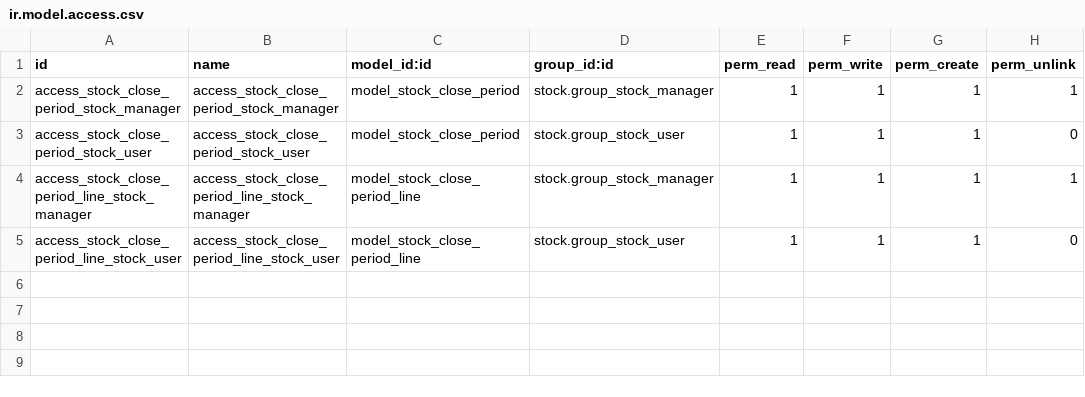
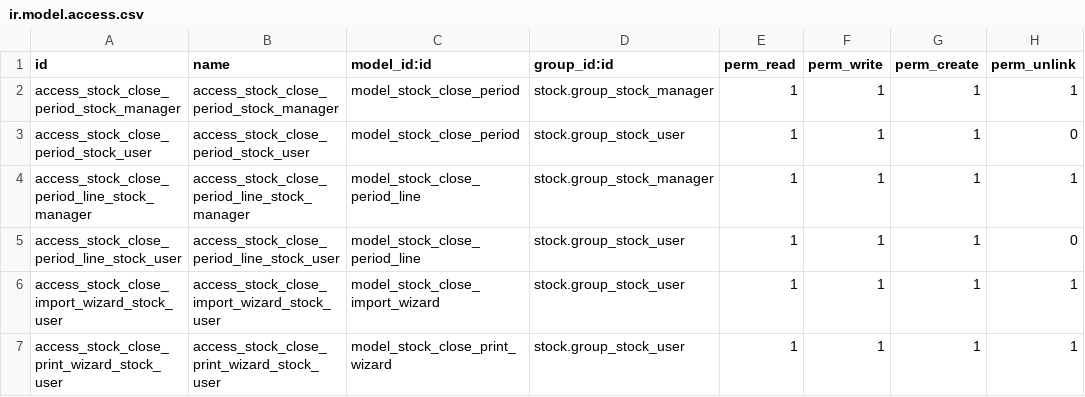
Before and after one commit to efatto/stock-close-period, a CSV file: stock_close_period/security/ir.model.access.csv, drawn as a sheet.

Commit message:
[MIG] stock_close_period: migrazione v14

```diff
--- a/stock_close_period/security/ir.model.access.csv
+++ b/stock_close_period/security/ir.model.access.csv
@@ -5 +5,3 @@ access_stock_close_period_line_stock_manager,access_stock_close_period_line_stoc
 access_stock_close_period_line_stock_user,access_stock_close_period_line_stock_user,model_stock_close_period_line,stock.group_stock_user,1,1,1,0
+access_stock_close_import_wizard_stock_user,access_stock_close_import_wizard_stock_user,model_stock_close_import_wizard,stock.group_stock_user,1,1,1,1
+access_stock_close_print_wizard_stock_user,access_stock_close_print_wizard_stock_user,model_stock_close_print_wizard,stock.group_stock_user,1,1,1,1
```
Also changed, not shown: 20 other files.
